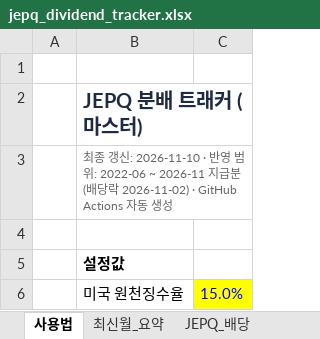
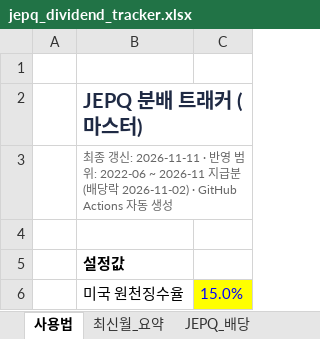
Before and after one commit to ttokjaeTV/jepq-tracker, an Excel workbook: downloads/jepq_dividend_tracker.xlsx, sheet 사용법, drawn as a sheet; only a part is shown; values as stored, in another font and other column widths than the file's, no borders; the diff names each change by its address in the sheet, - before the commit and + after, or states it on an @@ line.

```diff
--- a/downloads/jepq_dividend_tracker.xlsx (sheet 사용법)
+++ b/downloads/jepq_dividend_tracker.xlsx (sheet 사용법)
-B3: …신: 2026-11-10 · 반…
+B3: …신: 2026-11-11 · 반…
```
Also changed, not shown: sheet 국내JEPQ형_비교, 2 other files.
